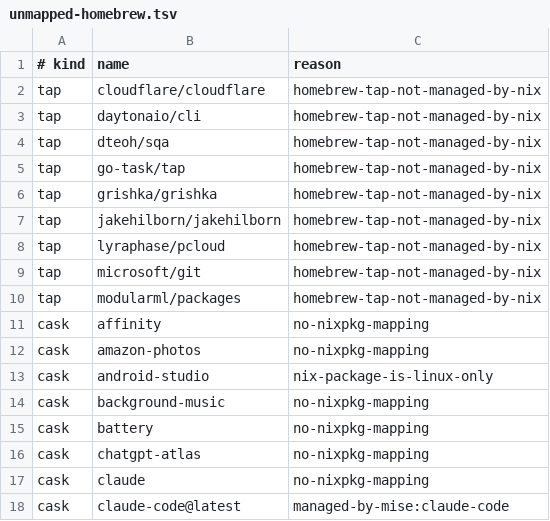
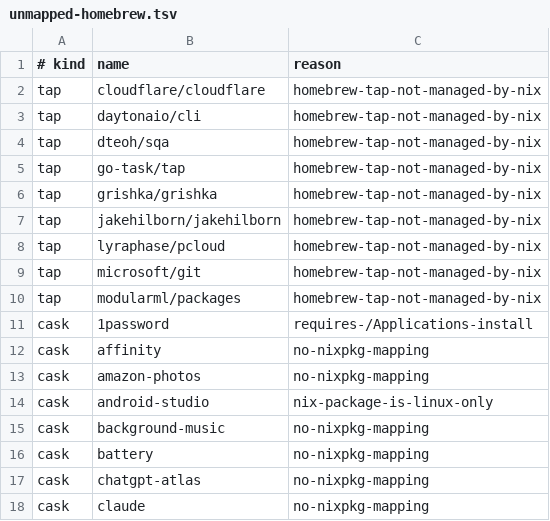
Before and after one commit to iamtatsuki05/dotfiles, a TSV file: config/nix/unmapped-homebrew.tsv, drawn as a sheet; only a part is shown; the shorter side is filled out with more unchanged rows.

Commit message:
feat: update 1password references to use the CLI version in configuration files

```diff
--- a/config/nix/unmapped-homebrew.tsv
+++ b/config/nix/unmapped-homebrew.tsv
@@ -10,2 +10,3 @@ tap	microsoft/git	homebrew-tap-not-managed-by-nix
 tap	modularml/packages	homebrew-tap-not-managed-by-nix
+cask	1password	requires-/Applications-install
 cask	affinity	no-nixpkg-mapping
```
Also changed, not shown: config/nix/cask-to-nix.tsv, 4 other files.
